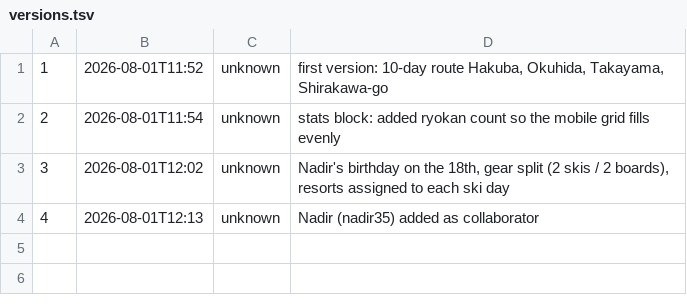
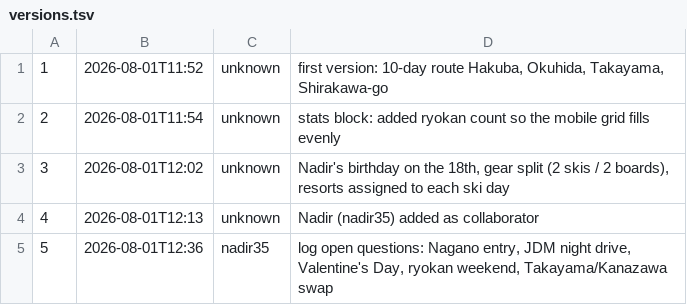
Before and after one commit to georgelit/japan-trip, a TSV file: v/versions.tsv, drawn as a sheet; the diff names each change by its address in the sheet, - before the commit and + after, or states it on an @@ line.

Commit message:
v5: log open questions: Nagano entry, JDM night drive, Valentine's Day, ryokan weekend, Takayama/Kanazawa swap

```diff
--- a/v/versions.tsv
+++ b/v/versions.tsv
+row 5: 5 | 2026-08-01T12:36 | nadir35 | log open questions: Nagano entry, JDM night drive, Valentine's Day, ryokan weekend, Takayama/Kanazawa swap
```
Also changed, not shown: 3 other files.
